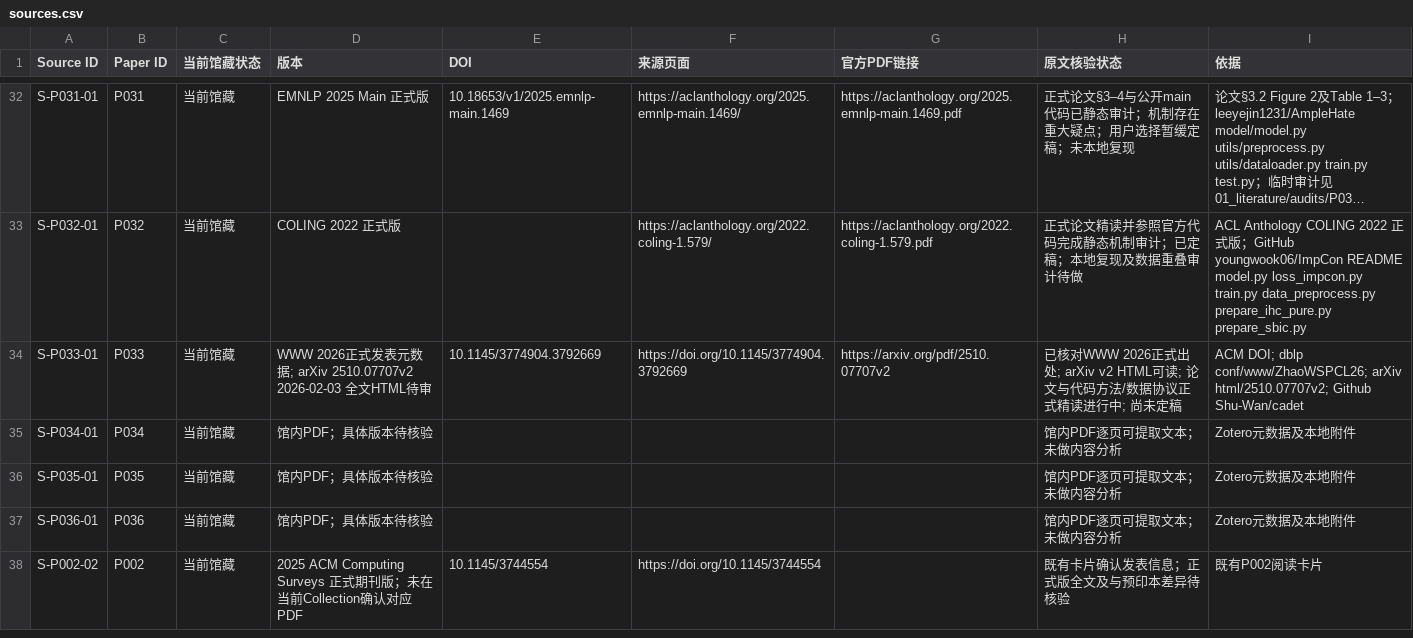
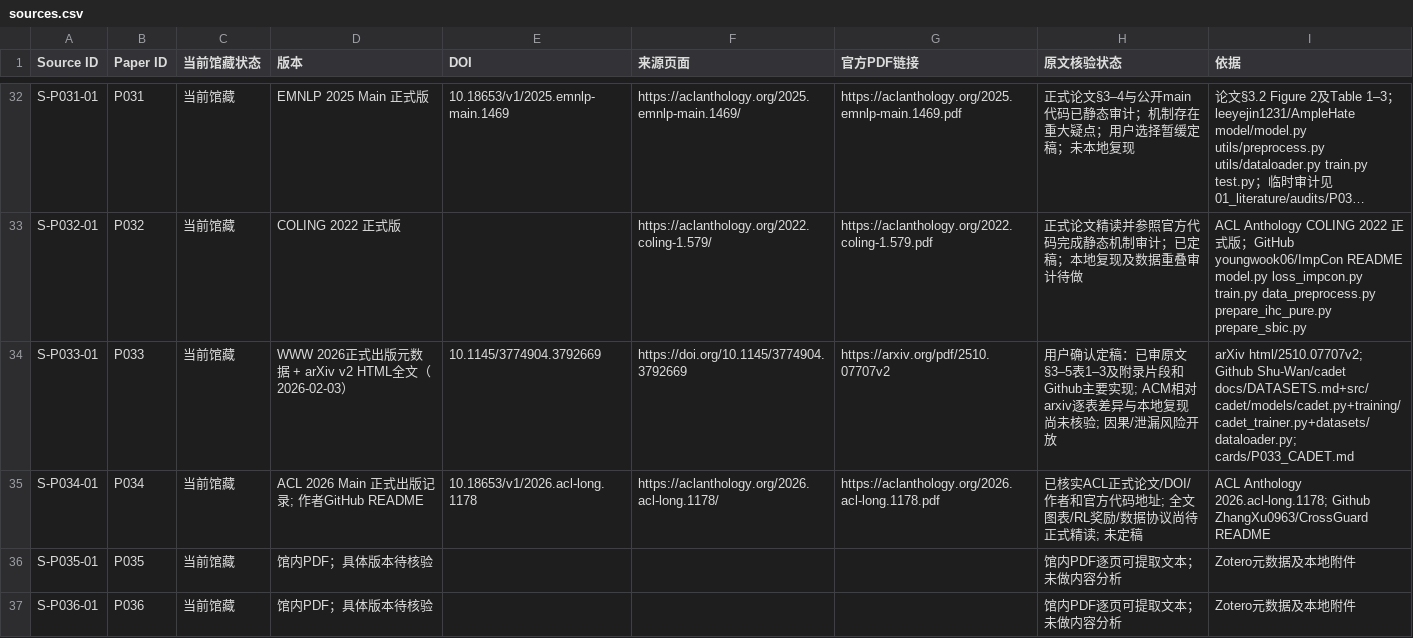
Before and after one commit to YuSun-WK/implicit-content-research, a CSV file: 01_literature/sources.csv, drawn as a sheet; only a part is shown, gaps mark what is left out; the shorter side is filled out with more unchanged rows; long unchanged cells end in …; the diff names each change by its address in the sheet, - before the commit and + after, or states it on an @@ line.

Commit message:
docs: mark P033 final and register P034 ACL 2026 reading

```diff
--- a/01_literature/sources.csv
+++ b/01_literature/sources.csv
-D34 (版本): …正式发表元数据; arXiv 2510.07707v2 2026-02-03 全文HTML待审
+D34 (版本): …正式出版元数据 + arXiv v2 HTML全文（2026-02-03）
-H34 (原文核验状态): 已核对WWW 2026正式出处; arXiv v2 HTML可读; 论文与代码方法/数据协议正式精读进行中; 尚未定稿
+H34 (原文核验状态): 用户确认定稿：已审原文§3–5表1–3及附录片段和Github主要实现; ACM相对arxiv逐表差异与本地复现尚未核验; 因果/泄漏风险开放
-I34 (依据): ACM DOI; dblp conf/www/ZhaoWSPCL26; arXiv html/2510.07707v2; Github Shu-Wan/cadet
+I34 (依据): arXiv html/2510.07707v2; Github Shu-Wan/cadet docs/DATASETS.md+src/cadet/models/cadet.py+training/cadet_trainer.py+datasets/dataloader.py; cards/P033_CADET.md
-D35 (版本): 馆内PDF；具体版本待核验
+D35 (版本): ACL 2026 Main 正式出版记录; 作者GitHub README
-E35 (DOI): (empty)
+E35 (DOI): 10.18653/v1/2026.acl-long.1178
-F35 (来源页面): (empty)
+F35 (来源页面): https://aclanthology.org/2026.acl-long.1178/
-G35 (官方PDF链接): (empty)
+G35 (官方PDF链接): https://aclanthology.org/2026.acl-long.1178.pdf
-H35 (原文核验状态): 馆内PDF逐页可提取文本；未做内容分析
+H35 (原文核验状态): 已核实ACL正式论文/DOI/作者和官方代码地址; 全文图表/RL奖励/数据协议尚待正式精读; 未定稿
-I35 (依据): Zotero元数据及本地附件
+I35 (依据): ACL Anthology 2026.acl-long.1178; Github ZhangXu0963/CrossGuard README
```
